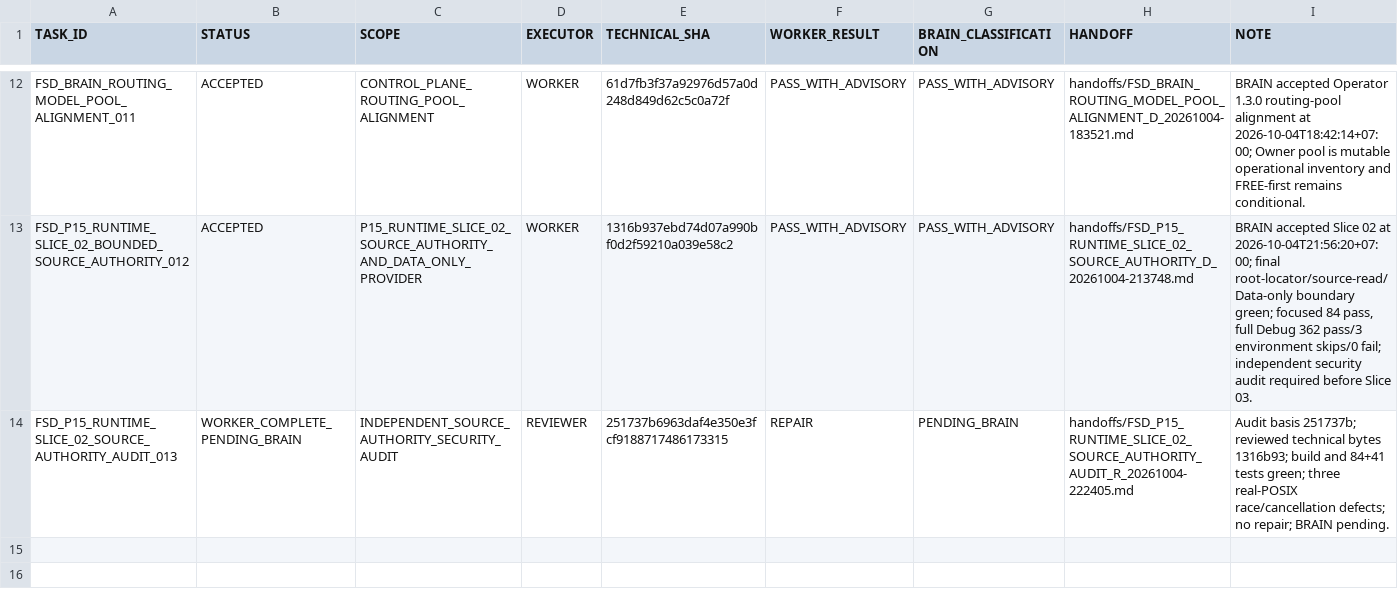
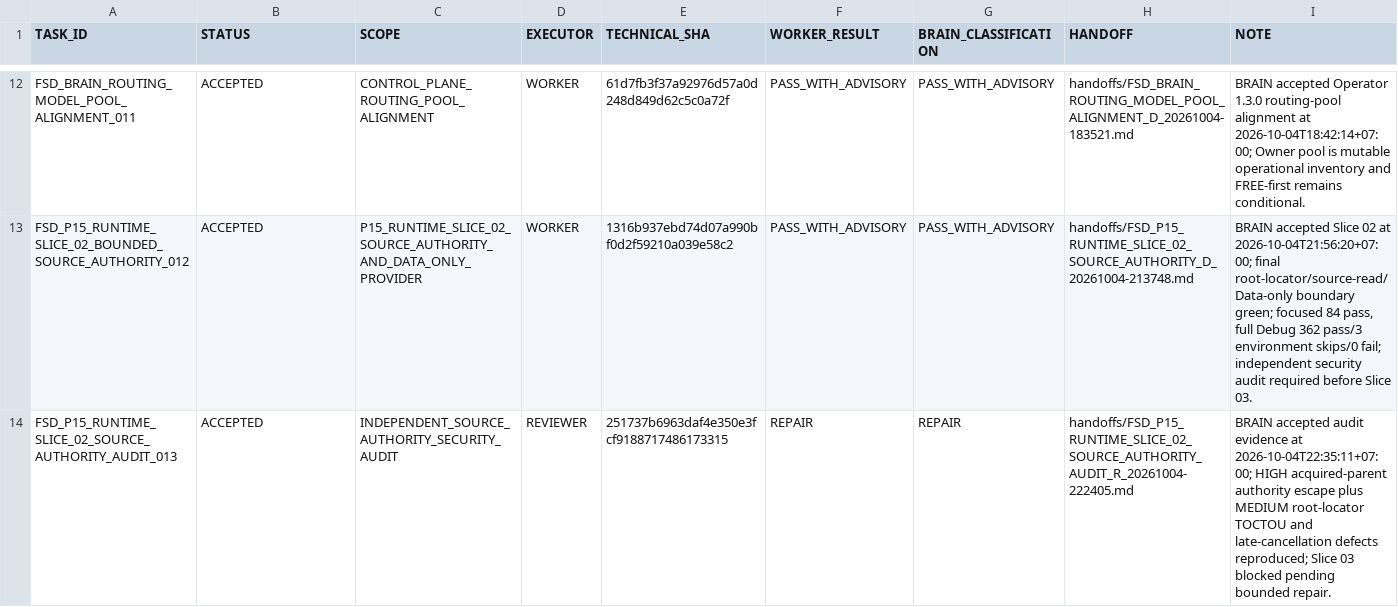
Before and after one commit to cenvu/FSD, a TSV file: STATE/TASK_LEDGER.tsv, drawn as a sheet; only a part is shown, gaps mark what is left out.

Commit message:
brain: accept Slice 02 security audit repair findings

```diff
--- a/STATE/TASK_LEDGER.tsv
+++ b/STATE/TASK_LEDGER.tsv
@@ -13,2 +13,2 @@ FSD_BRAIN_ROUTING_MODEL_POOL_ALIGNMENT_011	ACCEPTED	CONTROL_PLANE_ROUTING_POOL_A
 FSD_P15_RUNTIME_SLICE_02_BOUNDED_SOURCE_AUTHORITY_012	ACCEPTED	P15_RUNTIME_SLICE_02_SOURCE_AUTHORITY_AND_DATA_ONLY_PROVIDER	WORKER	1316b937ebd74d07a990bf0d2f59210a039e58c2	PASS_WITH_ADVISORY	PASS_WITH_ADVISORY	handoffs/FSD_P15_RUNTIME_SLICE_02_SOURCE_AUTHORITY_D_20261004-213748.md	BRAIN accepted Slice 02 at 2026-10-04T21:56:20+07:00; final root-locator/source-read/Data-only boundary green; focused 84 pass, full Debug 362 pass/3 environment skips/0 fail; independent security audit required before Slice 03.
-FSD_P15_RUNTIME_SLICE_02_SOURCE_AUTHORITY_AUDIT_013	WORKER_COMPLETE_PENDING_BRAIN	INDEPENDENT_SOURCE_AUTHORITY_SECURITY_AUDIT	REVIEWER	251737b6963daf4e350e3fcf9188717486173315	REPAIR	PENDING_BRAIN	handoffs/FSD_P15_RUNTIME_SLICE_02_SOURCE_AUTHORITY_AUDIT_R_20261004-222405.md	Audit basis 251737b; reviewed technical bytes 1316b93; build and 84+41 tests green; three real-POSIX race/cancellation defects; no repair; BRAIN pending.
+FSD_P15_RUNTIME_SLICE_02_SOURCE_AUTHORITY_AUDIT_013	ACCEPTED	INDEPENDENT_SOURCE_AUTHORITY_SECURITY_AUDIT	REVIEWER	251737b6963daf4e350e3fcf9188717486173315	REPAIR	REPAIR	handoffs/FSD_P15_RUNTIME_SLICE_02_SOURCE_AUTHORITY_AUDIT_R_20261004-222405.md	BRAIN accepted audit evidence at 2026-10-04T22:35:11+07:00; HIGH acquired-parent authority escape plus MEDIUM root-locator TOCTOU and late-cancellation defects reproduced; Slice 03 blocked pending bounded repair.
```
Also changed, not shown: 2 other files.
